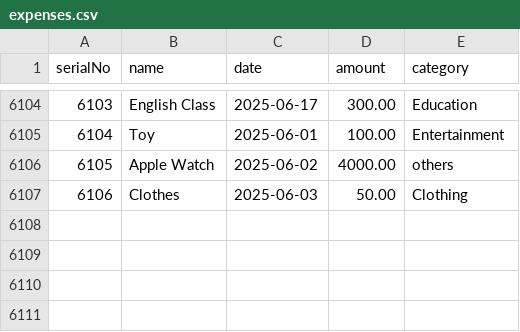
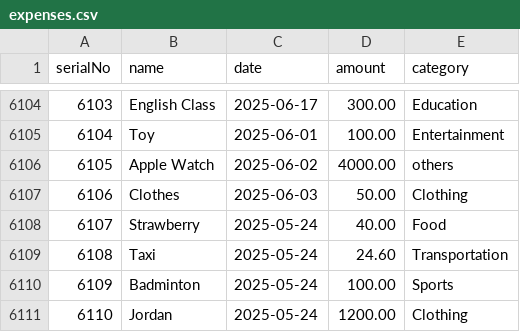
Before and after one commit to jhr419/SoftwareProject, a CSV file: data/expenses.csv, drawn as a sheet; only a part is shown, gaps mark what is left out; the diff names each change by its address in the sheet, - before the commit and + after, or states it on an @@ line.

```diff
--- a/data/expenses.csv
+++ b/data/expenses.csv
+row 6108: 6107 | Strawberry | 2025-05-24 | 40.00 | Food
+row 6109: 6108 | Taxi | 2025-05-24 | 24.60 | Transportation
+row 6110: 6109 | Badminton | 2025-05-24 | 100.00 | Sports
+row 6111: 6110 | Jordan | 2025-05-24 | 1200.00 | Clothing
```
Also changed, not shown: 21 other files.
